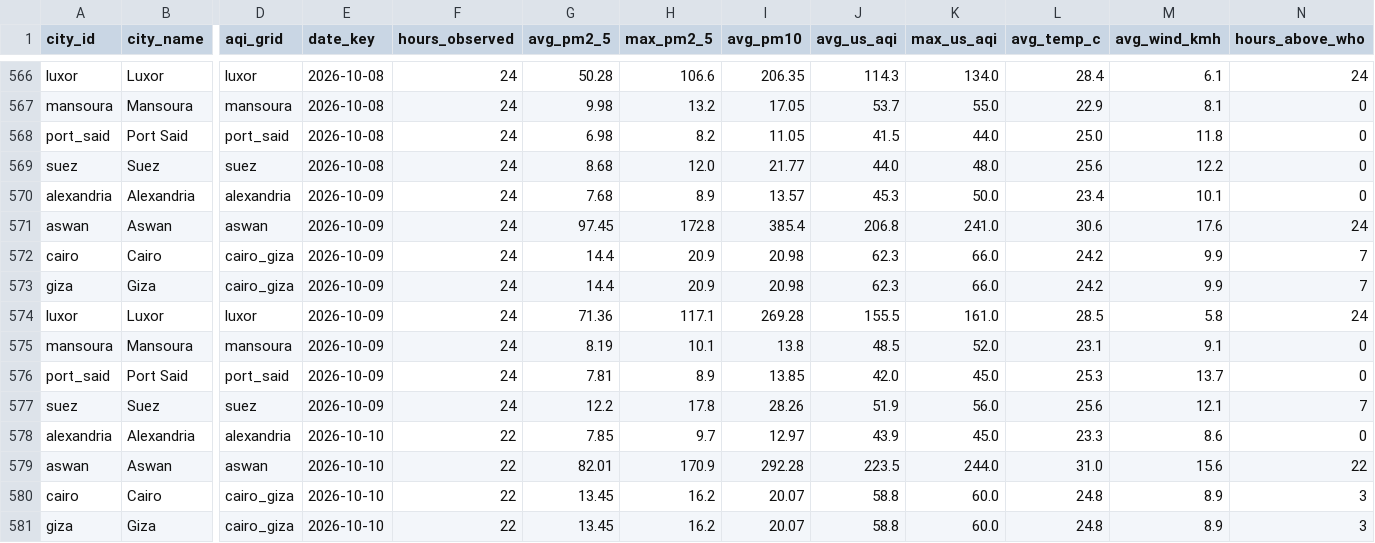
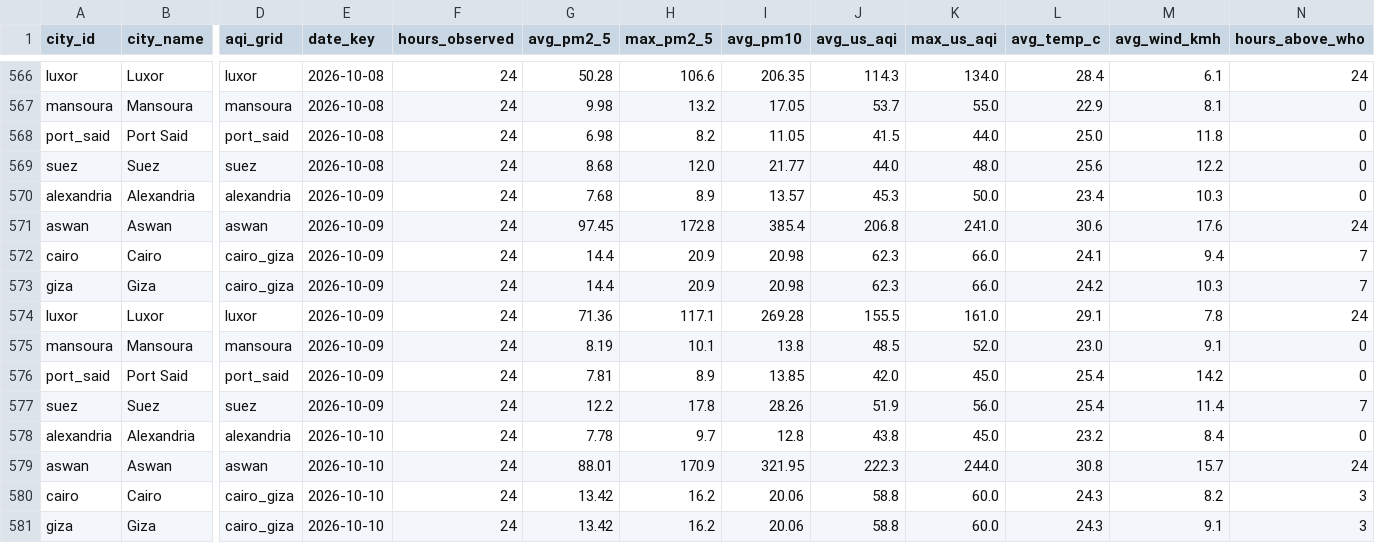
Before and after one commit to mazenelnaghy-code/egypt-air-quality, a CSV file: docs/data/mart_daily_city.csv, drawn as a sheet; only a part is shown, gaps mark what is left out; the diff covers the shown part only; the diff names each change by its address in the sheet, - before the commit and + after, or states it on an @@ line.

```diff
--- a/docs/data/mart_daily_city.csv
+++ b/docs/data/mart_daily_city.csv
-M570 (avg_wind_kmh): 10.1
+M570 (avg_wind_kmh): 10.3
-L572 (avg_temp_c): 24.2
+L572 (avg_temp_c): 24.1
-M572 (avg_wind_kmh): 9.9
+M572 (avg_wind_kmh): 9.4
-M573 (avg_wind_kmh): 9.9
+M573 (avg_wind_kmh): 10.3
-L574 (avg_temp_c): 28.5
+L574 (avg_temp_c): 29.1
-M574 (avg_wind_kmh): 5.8
+M574 (avg_wind_kmh): 7.8
-L575 (avg_temp_c): 23.1
+L575 (avg_temp_c): 23.0
-L576 (avg_temp_c): 25.3
+L576 (avg_temp_c): 25.4
-M576 (avg_wind_kmh): 13.7
+M576 (avg_wind_kmh): 14.2
-L577 (avg_temp_c): 25.6
+L577 (avg_temp_c): 25.4
-M577 (avg_wind_kmh): 12.1
+M577 (avg_wind_kmh): 11.4
-F578:F581 (hours_observed): 22
+F578:F581 (hours_observed): 24
-G578 (avg_pm2_5): 7.85
+G578 (avg_pm2_5): 7.78
-I578 (avg_pm10): 12.97
+I578 (avg_pm10): 12.8
-J578 (avg_us_aqi): 43.9
+J578 (avg_us_aqi): 43.8
-L578 (avg_temp_c): 23.3
+L578 (avg_temp_c): 23.2
-M578 (avg_wind_kmh): 8.6
+M578 (avg_wind_kmh): 8.4
-G579 (avg_pm2_5): 82.01
+G579 (avg_pm2_5): 88.01
-I579 (avg_pm10): 292.28
+I579 (avg_pm10): 321.95
-J579 (avg_us_aqi): 223.5
+J579 (avg_us_aqi): 222.3
-L579 (avg_temp_c): 31.0
+L579 (avg_temp_c): 30.8
-M579 (avg_wind_kmh): 15.6
+M579 (avg_wind_kmh): 15.7
-N579 (hours_above_who): 22
+N579 (hours_above_who): 24
-G580:G581 (avg_pm2_5): 13.45
+G580:G581 (avg_pm2_5): 13.42
-I580:I581 (avg_pm10): 20.07
+I580:I581 (avg_pm10): 20.06
-L580:L581 (avg_temp_c): 24.8
+L580:L581 (avg_temp_c): 24.3
-M580 (avg_wind_kmh): 8.9
+M580 (avg_wind_kmh): 8.2
-M581 (avg_wind_kmh): 8.9
+M581 (avg_wind_kmh): 9.1
```
Also changed, not shown: 8 added rows and 27 edited cells elsewhere in this file, docs/data/mart_hourly_profile.csv, docs/data/mart_latest_city.csv, 8 other files.
